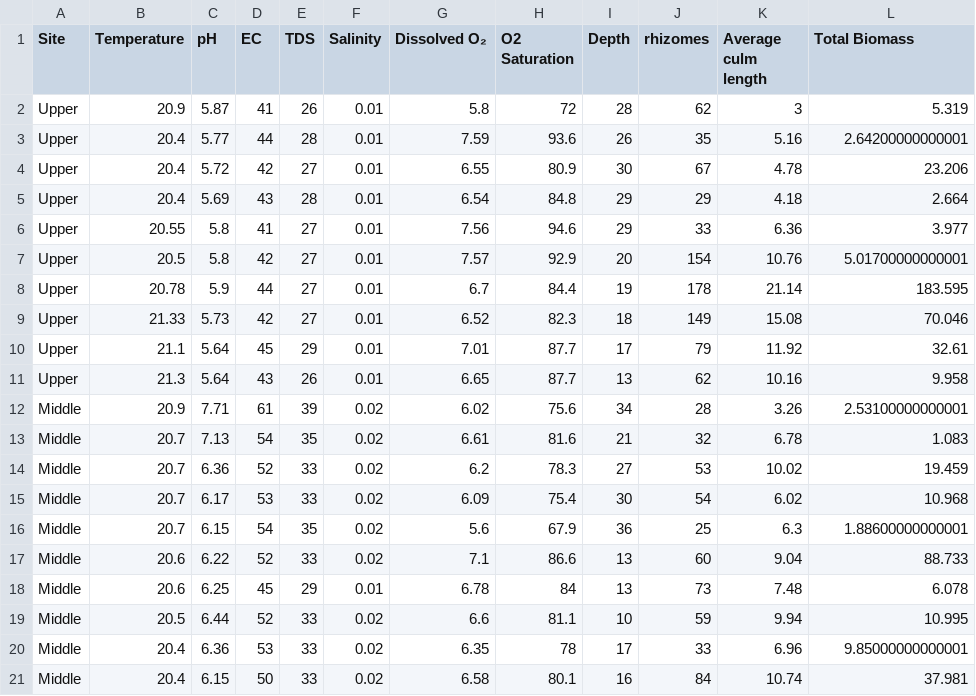
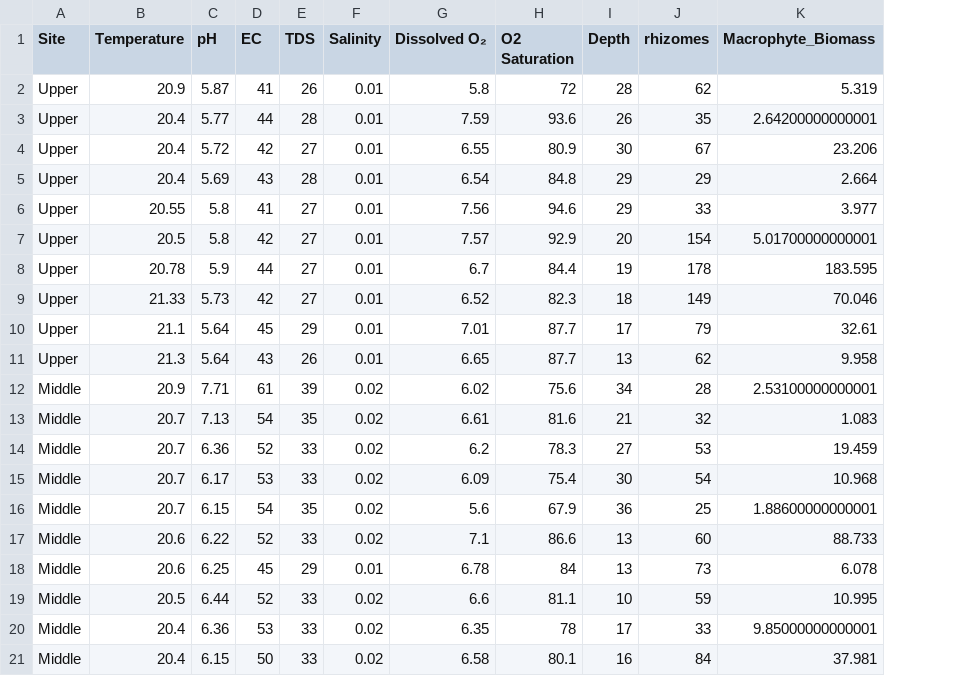
Before and after one commit to AmierohAbrahams/Estuaries_biological_variables, a CSV file: R_assignment(AJ).csv, drawn as a sheet; removed rows and columns are numbered as before the commit, all else as after; the diff names each change by its address in the sheet, - before the commit and + after, or states it on an @@ line.

```diff
--- a/R_assignment(AJ).csv
+++ b/R_assignment(AJ).csv
-column K (Average culm length), rows 2-21: 3 | 5.16 | 4.78 | 4.18 | 6.36 | 10.76 | 21.14 | 15.08 | 11.92 | 10.16 | 3.26 | 6.78 | 10.02 | 6.02 | 6.3 | 9.04 | 7.48 | 9.94 | 6.96 | 10.74
-K1: Total Biomass
+K1: Macrophyte_Biomass
```
Also changed, not shown: 1 other file.
